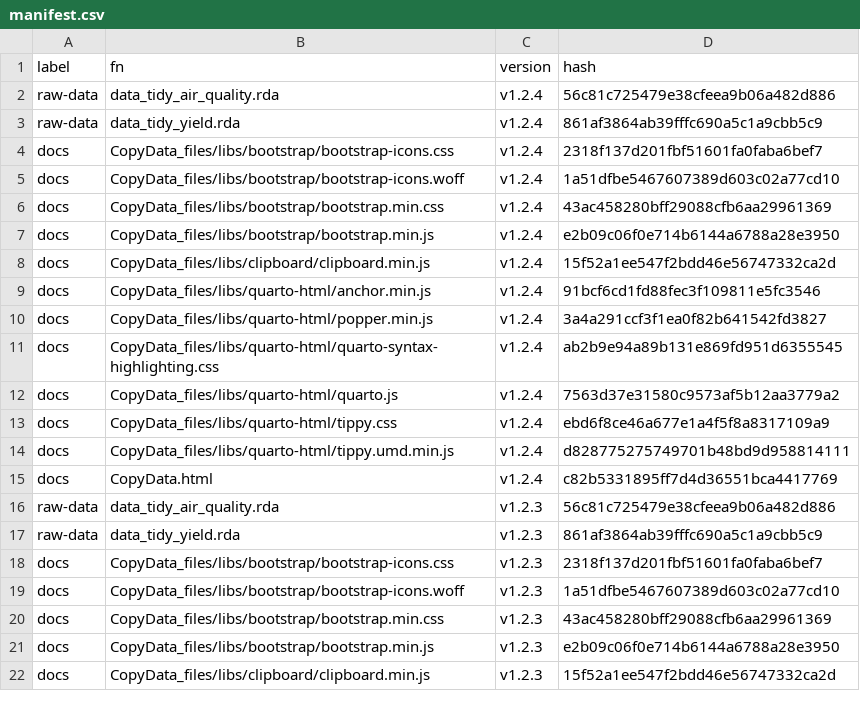
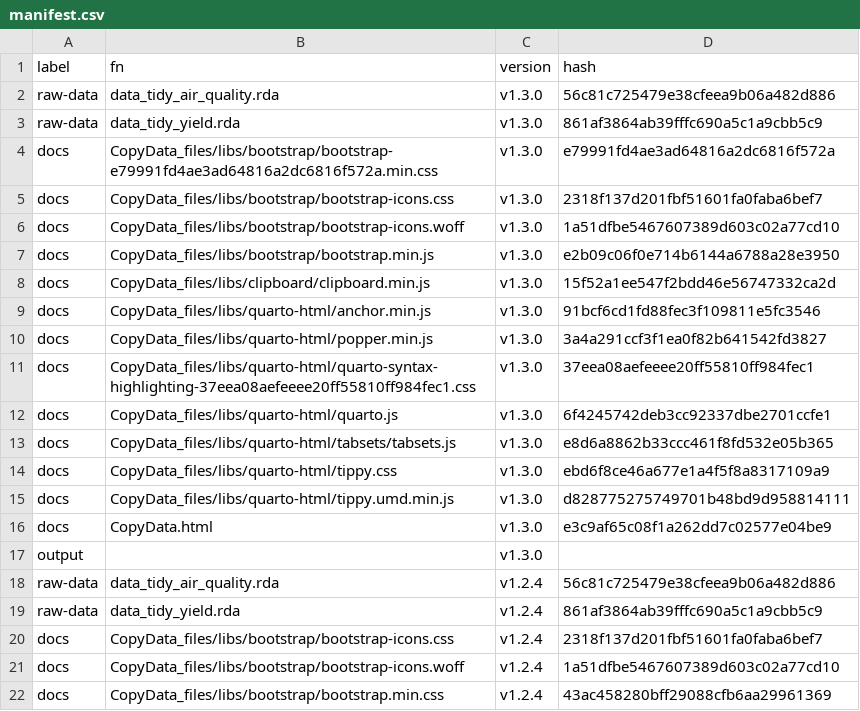
Before and after one commit to MiguelRodo/DataTidyRodoSTA2005S, a CSV file: manifest.csv, drawn as a sheet; only a part is shown; the shorter side is filled out with more unchanged rows.

```diff
--- a/manifest.csv
+++ b/manifest.csv
@@ -1,2 +1,18 @@
 "label","fn","version","hash"
+"raw-data","data_tidy_air_quality.rda","v1.3.0","56c81c725479e38cfeea9b06a482d886"
+"raw-data","data_tidy_yield.rda","v1.3.0","861af3864ab39fffc690a5c1a9cbb5c9"
+"docs","CopyData_files/libs/bootstrap/bootstrap-e79991fd4ae3ad64816a2dc6816f572a.min.css","v1.3.0","e79991fd4ae3ad64816a2dc6816f572a"
+"docs","CopyData_files/libs/bootstrap/bootstrap-icons.css","v1.3.0","2318f137d201fbf51601fa0faba6bef7"
+"docs","CopyData_files/libs/bootstrap/bootstrap-icons.woff","v1.3.0","1a51dfbe5467607389d603c02a77cd10"
+"docs","CopyData_files/libs/bootstrap/bootstrap.min.js","v1.3.0","e2b09c06f0e714b6144a6788a28e3950"
+"docs","CopyData_files/libs/clipboard/clipboard.min.js","v1.3.0","15f52a1ee547f2bdd46e56747332ca2d"
+"docs","CopyData_files/libs/quarto-html/anchor.min.js","v1.3.0","91bcf6cd1fd88fec3f109811e5fc3546"
+"docs","CopyData_files/libs/quarto-html/popper.min.js","v1.3.0","3a4a291ccf3f1ea0f82b641542fd3827"
+"docs","CopyData_files/libs/quarto-html/quarto-syntax-highlighting-37eea08aefeeee20ff55810ff984fec1.css","v1.3.0","37eea08aefeeee20ff55810ff984fec1"
+"docs","CopyData_files/libs/quarto-html/quarto.js","v1.3.0","6f4245742deb3cc92337dbe2701ccfe1"
+"docs","CopyData_files/libs/quarto-html/tabsets/tabsets.js","v1.3.0","e8d6a8862b33ccc461f8fd532e05b365"
+"docs","CopyData_files/libs/quarto-html/tippy.css","v1.3.0","ebd6f8ce46a677e1a4f5f8a8317109a9"
+"docs","CopyData_files/libs/quarto-html/tippy.umd.min.js","v1.3.0","d828775275749701b48bd9d958814111"
+"docs","CopyData.html","v1.3.0","e3c9af65c08f1a262dd7c02577e04be9"
+"output","","v1.3.0",""
 "raw-data","data_tidy_air_quality.rda","v1.2.4","56c81c725479e38cfeea9b06a482d886"
```
Also changed, not shown: 5 other files.
